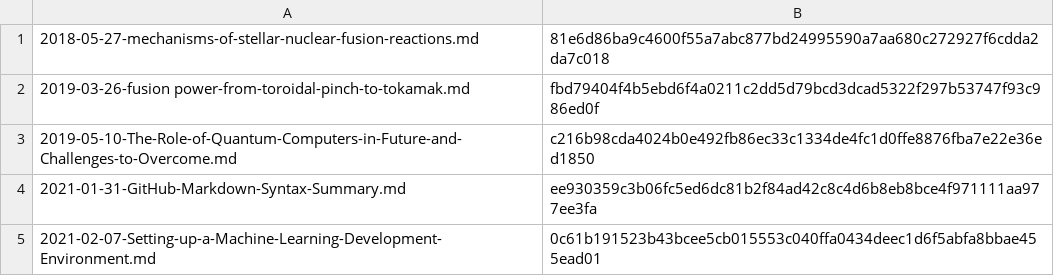
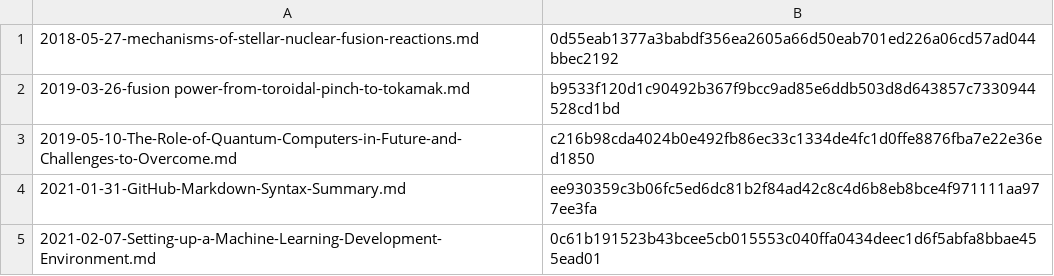
Before and after one commit to yunseo-kim/yunseo-kim.github.io, a CSV file: tools/hash.csv, drawn as a sheet; only a part is shown.

```diff
--- a/tools/hash.csv
+++ b/tools/hash.csv
@@ -1,3 +1,3 @@
-2018-05-27-mechanisms-of-stellar-nuclear-fusion-reactions.md,81e6d86ba9c4600f55a7abc877bd24995590a7aa680c272927f6cdda2da7c018
-2019-03-26-fusion power-from-toroidal-pinch-to-tokamak.md,fbd79404f4b5ebd6f4a0211c2dd5d79bcd3dcad5322f297b53747f93c986ed0f
+2018-05-27-mechanisms-of-stellar-nuclear-fusion-reactions.md,0d55eab1377a3babdf356ea2605a66d50eab701ed226a06cd57ad044bbec2192
+2019-03-26-fusion power-from-toroidal-pinch-to-tokamak.md,b9533f120d1c90492b367f9bcc9ad85e6ddb503d8d643857c7330944528cd1bd
 2019-05-10-The-Role-of-Quantum-Computers-in-Future-and-Challenges-to-Overcome.md,c216b98cda4024b0e492fb86ec33c1334de4fc1d0ffe8876fba7e22e36ed1850
```
Also changed, not shown: 14 other files.
